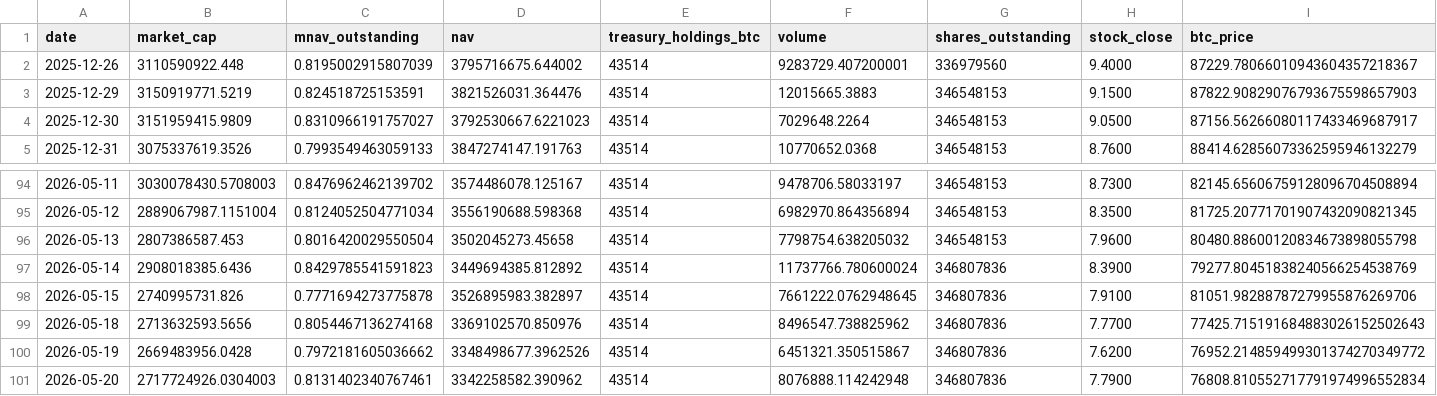
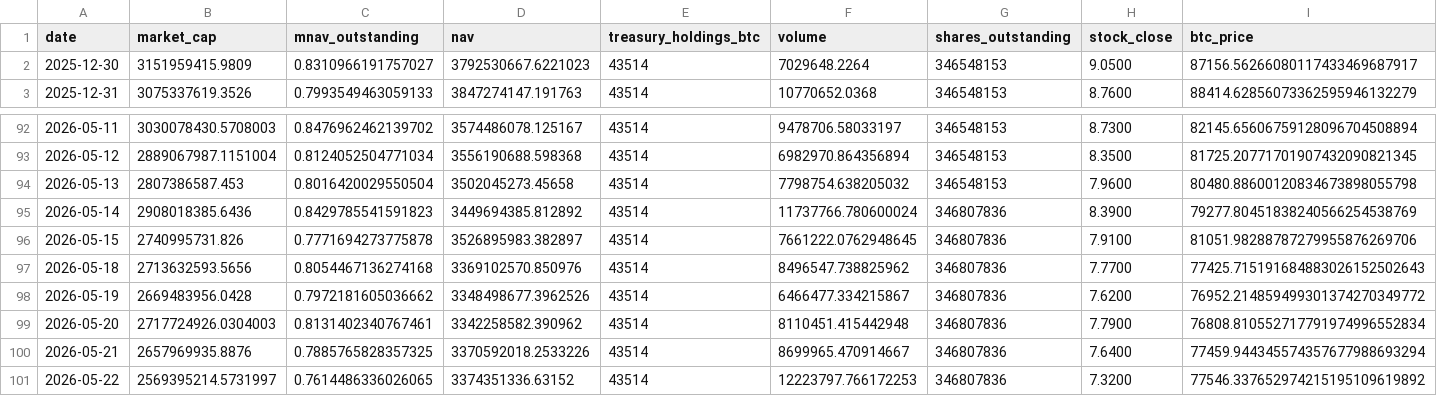
Before and after one commit to mcasto-cell/xxi-chart-builder, a CSV file: xxi_metrics.csv, drawn as a sheet; only a part is shown, gaps mark what is left out; removed rows and columns are numbered as before the commit, all else as after; rows hold the shown columns only; the diff names each change by its address in the sheet, - before the commit and + after, or states it on an @@ line.

```diff
--- a/xxi_metrics.csv
+++ b/xxi_metrics.csv
-row 2: 2025-12-26 | 3110590922.448 | 0.8195002915807039 | 3795716675.644002 | 43514 | 9283729.407200001 | 336979560 | 9.4000 | 87229.78066010943604357218367
-row 3: 2025-12-29 | 3150919771.5219 | 0.824518725153591 | 3821526031.364476 | 43514 | 12015665.3883 | 346548153 | 9.1500 | 87822.90829076793675598657903
-F98 (volume): 6451321.350515867
+F98 (volume): 6466477.334215867
-F99 (volume): 8076888.114242948
+F99 (volume): 8110451.415442948
+row 100: 2026-05-21 | 2657969935.8876 | 0.7885765828357325 | 3370592018.2533226 | 43514 | 8699965.470914667 | 346807836 | 7.6400 | 77459.944345574357677988693294
+row 101: 2026-05-22 | 2569395214.5731997 | 0.7614486336026065 | 3374351336.63152 | 43514 | 12223797.766172253 | 346807836 | 7.3200 | 77546.337652974215195109619892
```
Also changed, not shown: 9 other files.
